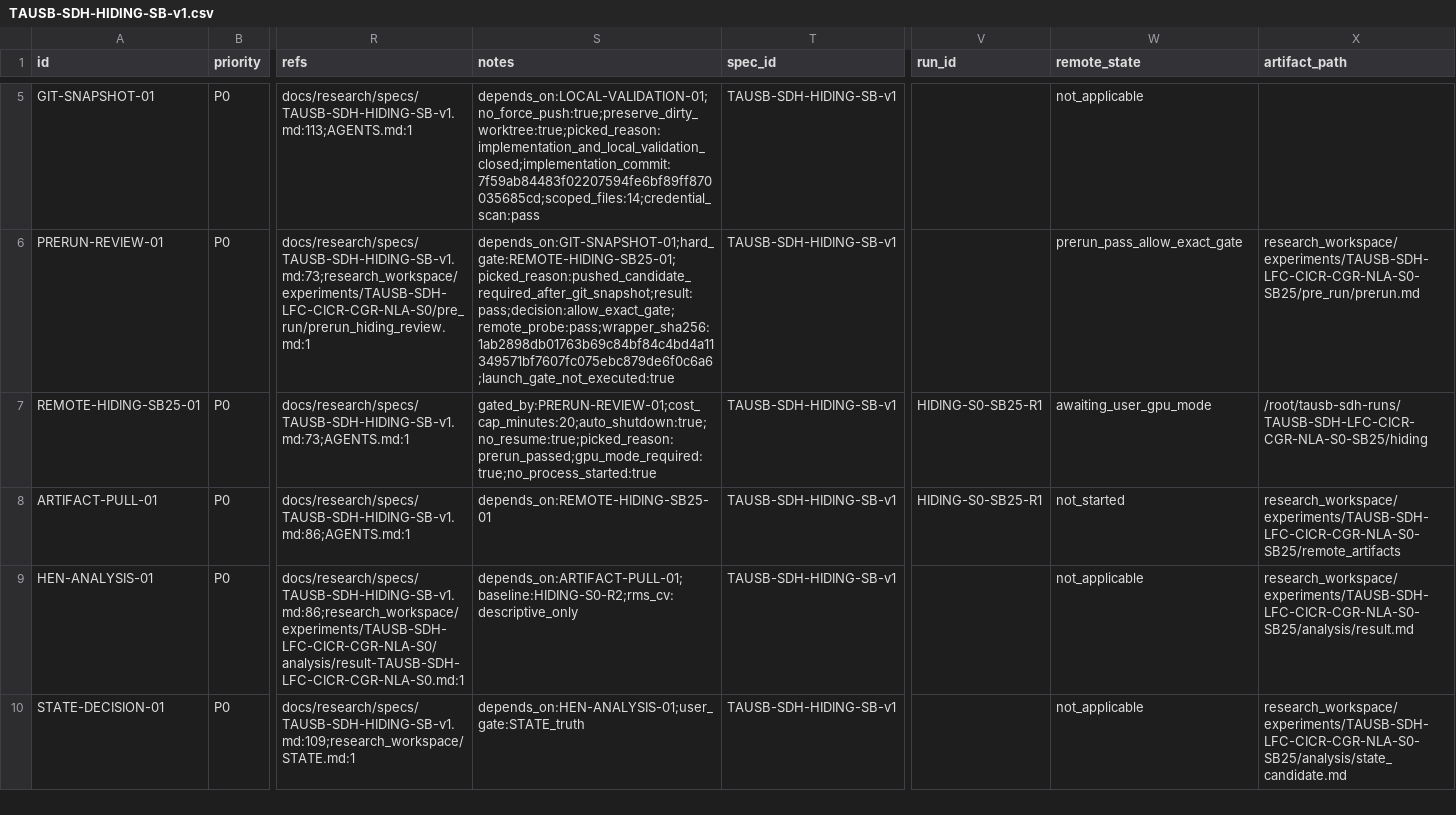
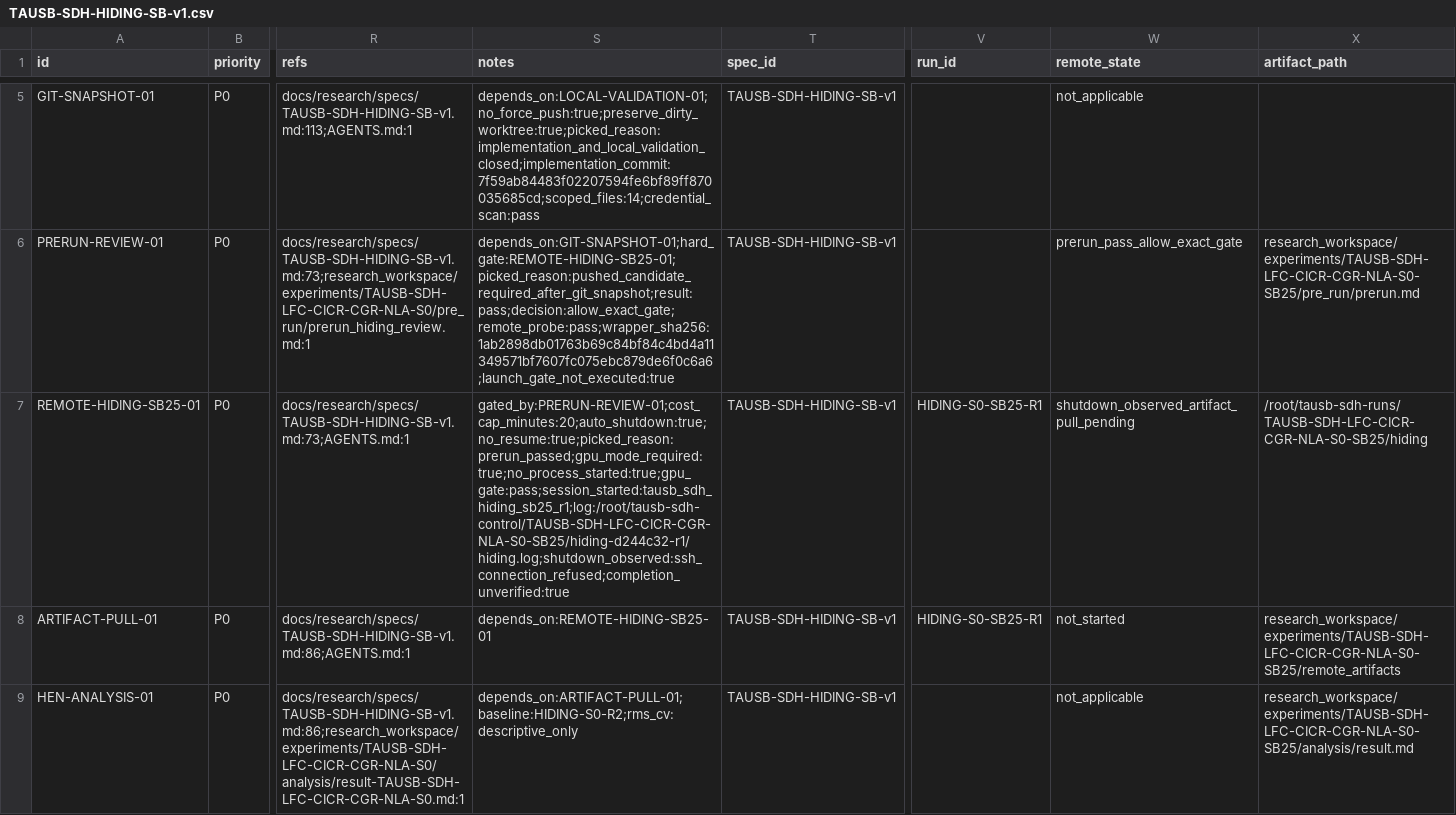
Before and after one commit to gql119/autodl-tmp, a CSV file: issues/TAUSB-SDH-HIDING-SB-v1.csv, drawn as a sheet; only a part is shown, gaps mark what is left out; the shorter side is filled out with more unchanged rows; the diff names each change by its address in the sheet, - before the commit and + after, or states it on an @@ line.

Commit message:
chore: record SB25 GPU launch shutdown state

```diff
--- a/issues/TAUSB-SDH-HIDING-SB-v1.csv
+++ b/issues/TAUSB-SDH-HIDING-SB-v1.csv
-S7 (notes): gated_by:PRERUN-REVIEW-01;cost_cap_minutes:20;auto_shutdown:true;no_resume:true;picked_reason:prerun_passed;gpu_mode_required:true;no_process_started:true
+S7 (notes): gated_by:PRERUN-REVIEW-01;cost_cap_minutes:20;auto_shutdown:true;no_resume:true;picked_reason:prerun_passed;gpu_mode_required:true;no_process_started:true;gpu_gate:pass;session_started:tausb_sdh_hiding_sb25_r1;log:/root/tausb-sdh-control/TAUSB-SDH-LFC-CICR-CGR-NLA-S0-SB25/hiding-d244c32-r1/hiding.log;shutdown_observed:ssh_connection_refused;completion_unverified:true
-W7 (remote_state): awaiting_user_gpu_mode
+W7 (remote_state): shutdown_observed_artifact_pull_pending
```
Also changed, not shown: 1 other file.
